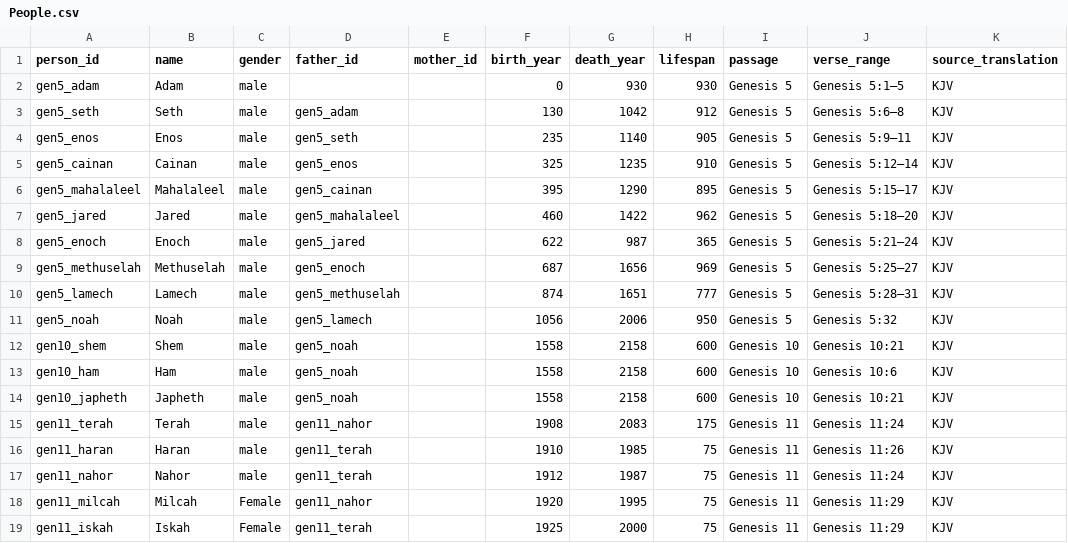
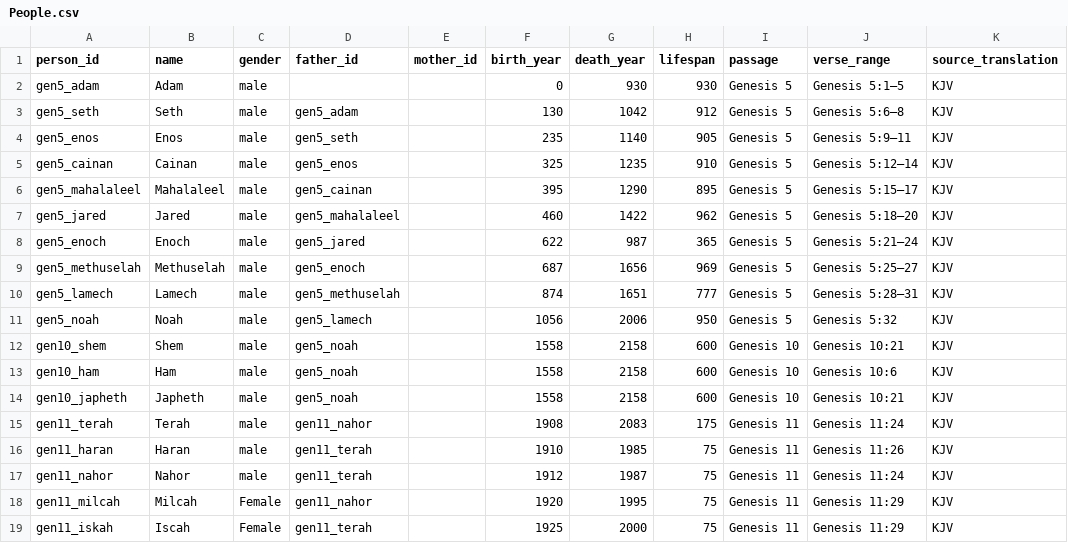
Before and after one commit to chewinga/Bible-Timeline, a CSV file: People.csv, drawn as a sheet; only a part is shown; the diff names each change by its address in the sheet, - before the commit and + after, or states it on an @@ line.

Commit message:
Update People.csv
changed iskah to Iscah

```diff
--- a/People.csv
+++ b/People.csv
-B19 (name): Iskah
+B19 (name): Iscah
```
